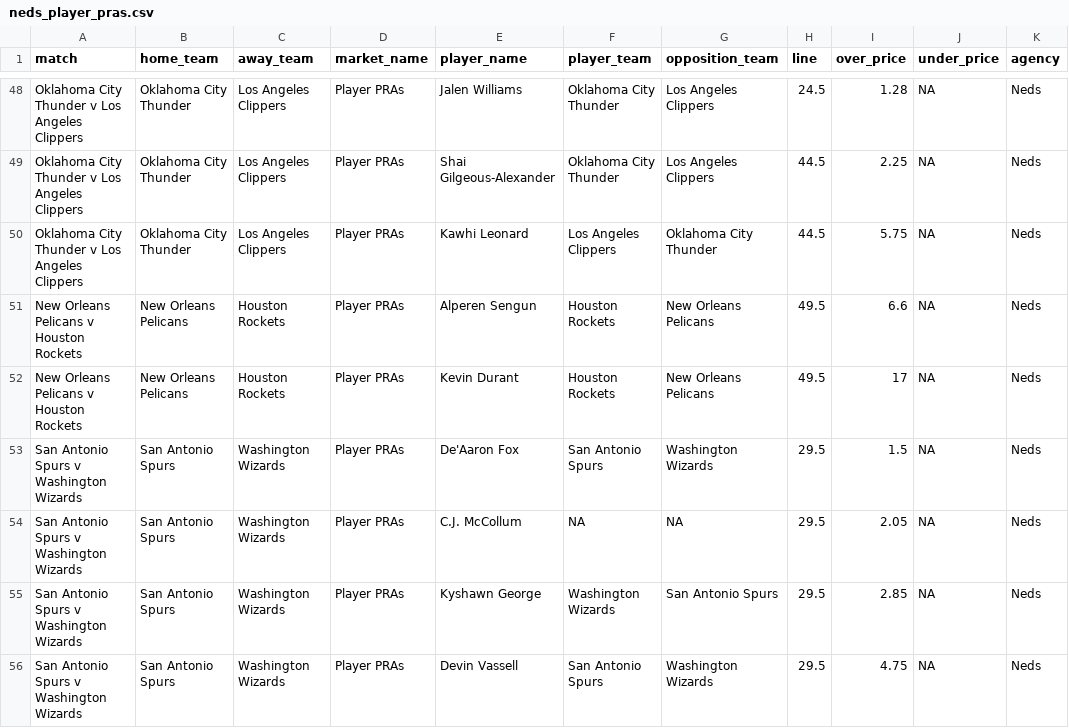
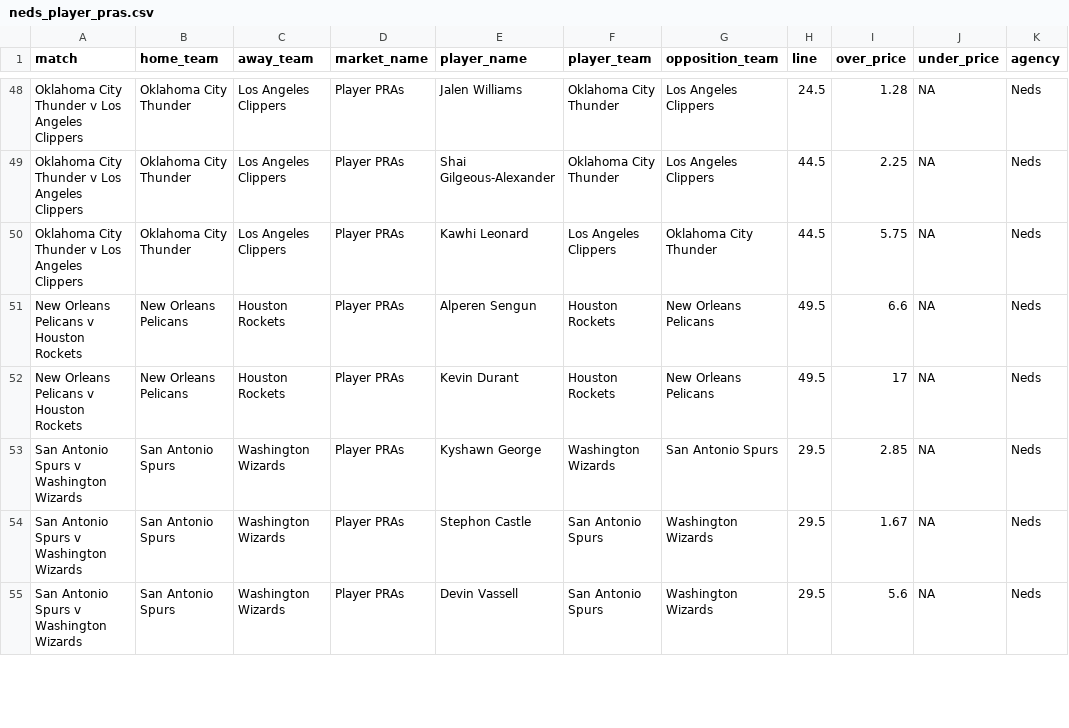
Before and after one commit to jamesbrown1417/NBA, a CSV file: Data/scraped_odds/neds_player_pras.csv, drawn as a sheet; only a part is shown, gaps mark what is left out; the diff covers the shown part only.

```diff
--- a/Data/scraped_odds/neds_player_pras.csv
+++ b/Data/scraped_odds/neds_player_pras.csv
@@ -52,5 +52,4 @@ New Orleans Pelicans v Houston Rockets,New Orleans Pelicans,Houston Rockets,Play
 New Orleans Pelicans v Houston Rockets,New Orleans Pelicans,Houston Rockets,Player PRAs,Kevin Durant,Houston Rockets,New Orleans Pelicans,49.5,17,NA,Neds
-San Antonio Spurs v Washington Wizards,San Antonio Spurs,Washington Wizards,Player PRAs,De'Aaron Fox,San Antonio Spurs,Washington Wizards,29.5,1.5,NA,Neds
-San Antonio Spurs v Washington Wizards,San Antonio Spurs,Washington Wizards,Player PRAs,C.J. McCollum,NA,NA,29.5,2.05,NA,Neds
 San Antonio Spurs v Washington Wizards,San Antonio Spurs,Washington Wizards,Player PRAs,Kyshawn George,Washington Wizards,San Antonio Spurs,29.5,2.85,NA,Neds
-San Antonio Spurs v Washington Wizards,San Antonio Spurs,Washington Wizards,Player PRAs,Devin Vassell,San Antonio Spurs,Washington Wizards,29.5,4.75,NA,Neds
+San Antonio Spurs v Washington Wizards,San Antonio Spurs,Washington Wizards,Player PRAs,Stephon Castle,San Antonio Spurs,Washington Wizards,29.5,1.67,NA,Neds
+San Antonio Spurs v Washington Wizards,San Antonio Spurs,Washington Wizards,Player PRAs,Devin Vassell,San Antonio Spurs,Washington Wizards,29.5,5.6,NA,Neds
```
Also changed, not shown: 2 added rows, 2 removed rows, 1 moved row and 32 edited cells elsewhere in this file, Data/scraped_odds/neds_player_points.csv, Data/scraped_odds/neds_player_rebounds.csv, 16 other files.
